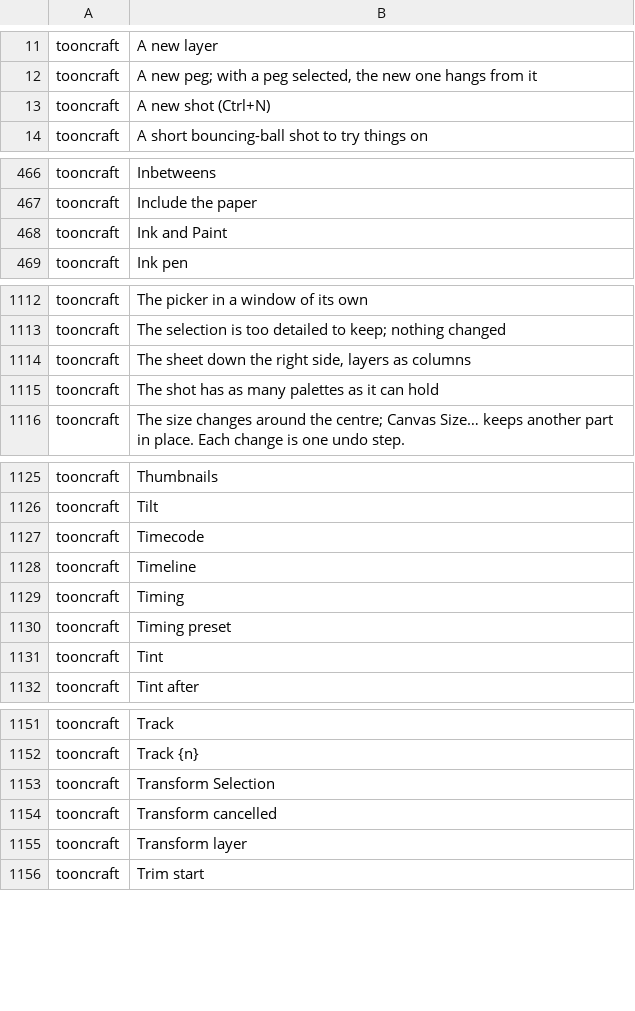
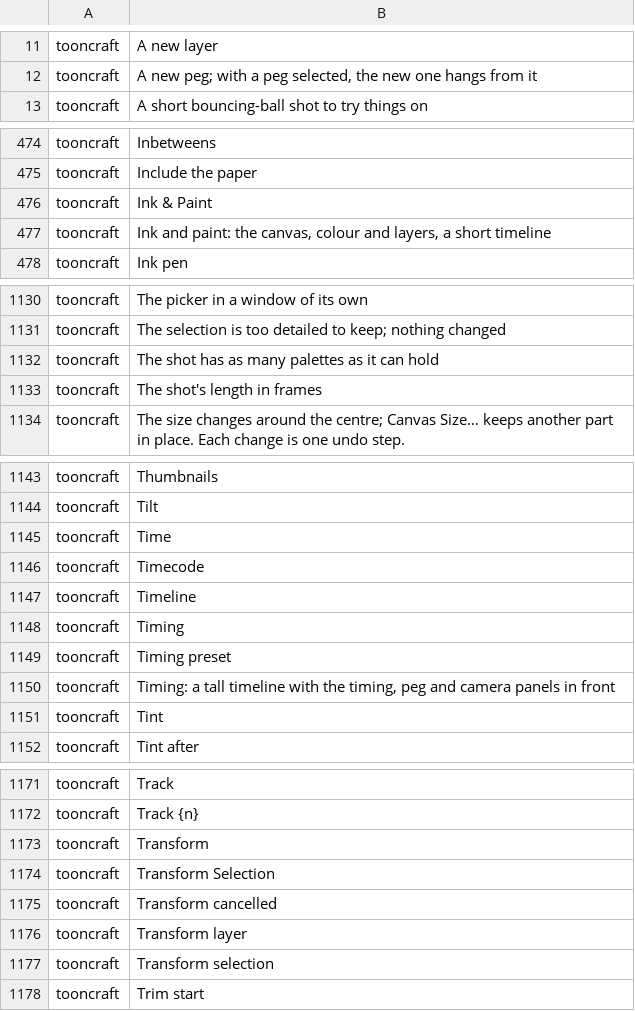
Before and after one commit to XmYx/tooncraft, a TSV file: locales/tooncraft.tsv, drawn as a sheet; only a part is shown, gaps mark what is left out; the diff covers the shown part only.

Commit message:
Shell: top bar with workspace segments, search and undo/redo; tool rail with flyouts and remembered variants
The top bar is one 32 px row: the menus, then the frame fields (moving to the
Timeline header), the Draw / Time / Ink & Paint / Sheet segments, command
search and undo/redo. Each workspace keeps its own panel edits; Reset Workspace
and Save Workspace As… are in Window > Workspace and on a segment's right-click.

The tool rail comes from one table of groups and variants: select modes, the
selection transform and the layer peg, the draw tools, fill and gradient, and
the view tools (hand and the new zoom and rotate-view tools) at the bottom. Hold,
right-click, Menu or Shift+F10 opens a group's flyout; the last-used variant is
kept in the preferences. Colour chips swap back to the previous colour.

```diff
--- a/locales/tooncraft.tsv
+++ b/locales/tooncraft.tsv
@@ -12,3 +12,2 @@ tooncraft	A new layer
 tooncraft	A new peg; with a peg selected, the new one hangs from it	
-tooncraft	A new shot (Ctrl+N)	
 tooncraft	A short bouncing-ball shot to try things on	
@@ -467,3 +475,4 @@ tooncraft	Inbetweens
 tooncraft	Include the paper	
-tooncraft	Ink and Paint	
+tooncraft	Ink & Paint	
+tooncraft	Ink and paint: the canvas, colour and layers, a short timeline	
 tooncraft	Ink pen	
@@ -1113,4 +1131,4 @@ tooncraft	The picker in a window of its own
 tooncraft	The selection is too detailed to keep; nothing changed	
-tooncraft	The sheet down the right side, layers as columns	
 tooncraft	The shot has as many palettes as it can hold	
+tooncraft	The shot's length in frames	
 tooncraft	The size changes around the centre; Canvas Size… keeps another part in place. Each change is one undo step.	
@@ -1126,2 +1144,3 @@ tooncraft	Thumbnails
 tooncraft	Tilt	
+tooncraft	Time	
 tooncraft	Timecode	
@@ -1130,2 +1149,3 @@ tooncraft	Timing
 tooncraft	Timing preset	
+tooncraft	Timing: a tall timeline with the timing, peg and camera panels in front	
 tooncraft	Tint	
@@ -1152,2 +1172,3 @@ tooncraft	Track
 tooncraft	Track {n}	
+tooncraft	Transform	
 tooncraft	Transform Selection	
@@ -1155,2 +1176,3 @@ tooncraft	Transform cancelled
 tooncraft	Transform layer	
+tooncraft	Transform selection	
 tooncraft	Trim start	
```
Also changed, not shown: 34 added rows, 9 removed rows and 2 edited cells elsewhere in this file, 17 other files.
